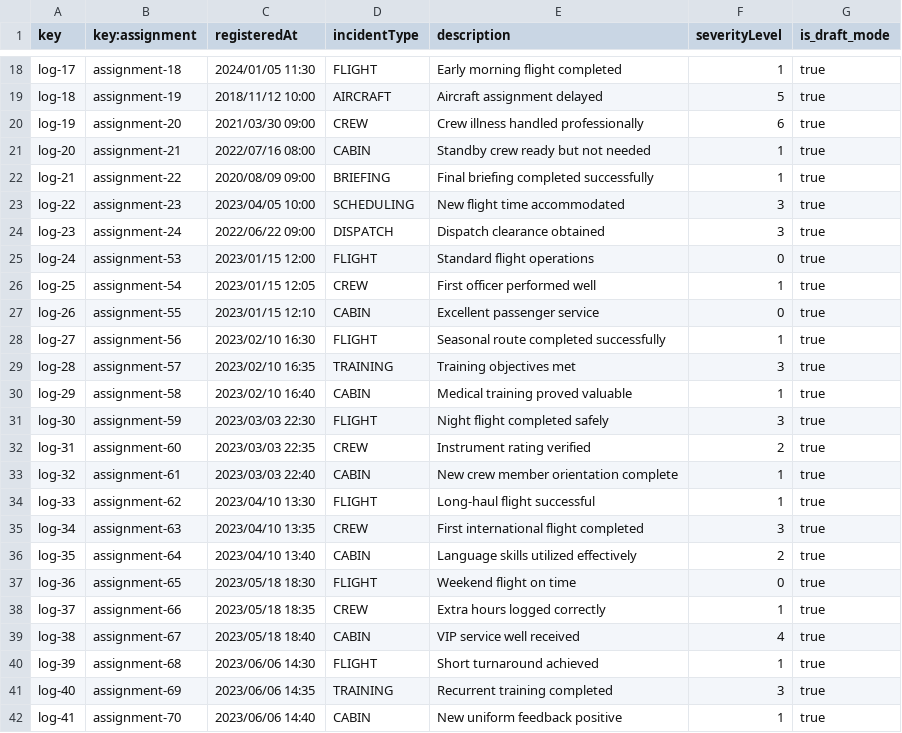
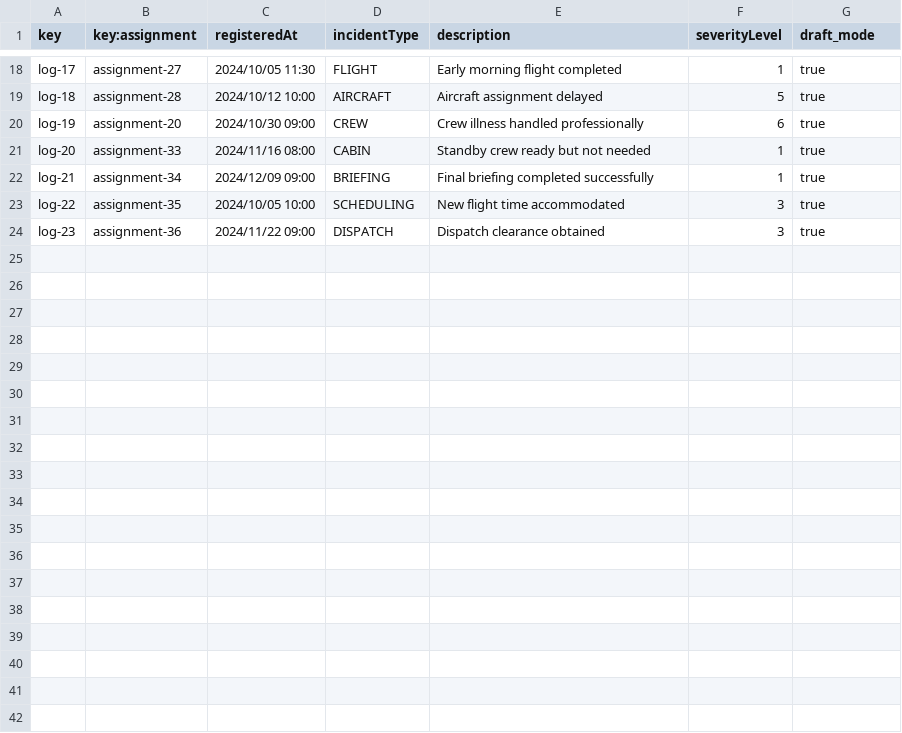
Before and after one commit to javpalgon/Acme-ANS-C2, a CSV file: src/main/resources/WEB-INF/data/sample/activityLog.csv, drawn as a sheet; only a part is shown, gaps mark what is left out; the diff covers the shown part only; the diff names each change by its address in the sheet, - before the commit and + after, or states it on an @@ line.

```diff
--- a/src/main/resources/WEB-INF/data/sample/activityLog.csv
+++ b/src/main/resources/WEB-INF/data/sample/activityLog.csv
-G1: is_draft_mode
+G1: draft_mode
-B18 (key:assignment): assignment-18
+B18 (key:assignment): assignment-27
-C18 (registeredAt): 2024/01/05 11:30
+C18 (registeredAt): 2024/10/05 11:30
-B19 (key:assignment): assignment-19
+B19 (key:assignment): assignment-28
-C19 (registeredAt): 2018/11/12 10:00
+C19 (registeredAt): 2024/10/12 10:00
-C20 (registeredAt): 2021/03/30 09:00
+C20 (registeredAt): 2024/10/30 09:00
-B21 (key:assignment): assignment-21
+B21 (key:assignment): assignment-33
-C21 (registeredAt): 2022/07/16 08:00
+C21 (registeredAt): 2024/11/16 08:00
-B22 (key:assignment): assignment-22
+B22 (key:assignment): assignment-34
-C22 (registeredAt): 2020/08/09 09:00
+C22 (registeredAt): 2024/12/09 09:00
-B23 (key:assignment): assignment-23
+B23 (key:assignment): assignment-35
-C23 (registeredAt): 2023/04/05 10:00
+C23 (registeredAt): 2024/10/05 10:00
-B24 (key:assignment): assignment-24
+B24 (key:assignment): assignment-36
-C24 (registeredAt): 2022/06/22 09:00
+C24 (registeredAt): 2024/11/22 09:00
-row 25: log-24 | assignment-53 | 2023/01/15 12:00 | FLIGHT | Standard flight operations | 0 | true
-row 26: log-25 | assignment-54 | 2023/01/15 12:05 | CREW | First officer performed well | 1 | true
-row 27: log-26 | assignment-55 | 2023/01/15 12:10 | CABIN | Excellent passenger service | 0 | true
-row 28: log-27 | assignment-56 | 2023/02/10 16:30 | FLIGHT | Seasonal route completed successfully | 1 | true
-row 29: log-28 | assignment-57 | 2023/02/10 16:35 | TRAINING | Training objectives met | 3 | true
-row 30: log-29 | assignment-58 | 2023/02/10 16:40 | CABIN | Medical training proved valuable | 1 | true
-row 31: log-30 | assignment-59 | 2023/03/03 22:30 | FLIGHT | Night flight completed safely | 3 | true
-row 32: log-31 | assignment-60 | 2023/03/03 22:35 | CREW | Instrument rating verified | 2 | true
-row 33: log-32 | assignment-61 | 2023/03/03 22:40 | CABIN | New crew member orientation complete | 1 | true
-row 34: log-33 | assignment-62 | 2023/04/10 13:30 | FLIGHT | Long-haul flight successful | 1 | true
-row 35: log-34 | assignment-63 | 2023/04/10 13:35 | CREW | First international flight completed | 3 | true
-row 36: log-35 | assignment-64 | 2023/04/10 13:40 | CABIN | Language skills utilized effectively | 2 | true
-row 37: log-36 | assignment-65 | 2023/05/18 18:30 | FLIGHT | Weekend flight on time | 0 | true
-row 38: log-37 | assignment-66 | 2023/05/18 18:35 | CREW | Extra hours logged correctly | 1 | true
-row 39: log-38 | assignment-67 | 2023/05/18 18:40 | CABIN | VIP service well received | 4 | true
-row 40: log-39 | assignment-68 | 2023/06/06 14:30 | FLIGHT | Short turnaround achieved | 1 | true
-row 41: log-40 | assignment-69 | 2023/06/06 14:35 | TRAINING | Recurrent training completed | 3 | true
-row 42: log-41 | assignment-70 | 2023/06/06 14:40 | CABIN | New uniform feedback positive | 1 | true
```
Also changed, not shown: 31 edited cells elsewhere in this file, src/main/resources/WEB-INF/data/sample/assignment.csv, src/main/resources/WEB-INF/data/sample/leg.csv, 24 other files.
